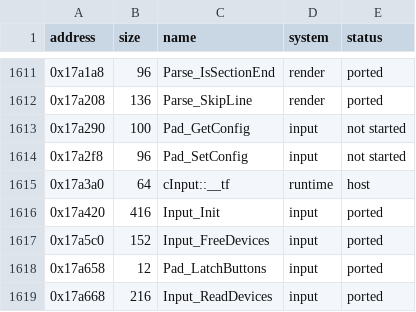
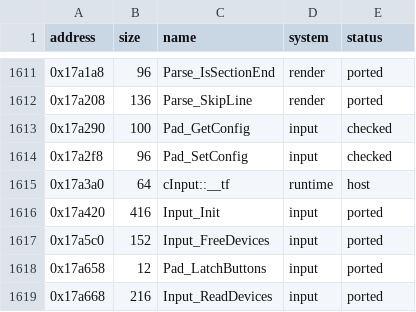
Before and after one commit to irregulur/SSX-TRICKY-RUST-REWRITE, a CSV file: tricky-rs/docs/function-index.csv, drawn as a sheet; only a part is shown, gaps mark what is left out.

Commit message:
C11c2: the lesson archives read on the disc, the preview's pad swap checked
irregulur/lynx

```diff
--- a/tricky-rs/docs/function-index.csv
+++ b/tricky-rs/docs/function-index.csv
@@ -1612,4 +1612,4 @@ address,size,name,system,status
 0x17a208,136,Parse_SkipLine,render,ported
-0x17a290,100,Pad_GetConfig,input,not started
-0x17a2f8,96,Pad_SetConfig,input,not started
+0x17a290,100,Pad_GetConfig,input,checked
+0x17a2f8,96,Pad_SetConfig,input,checked
 0x17a3a0,64,cInput::__tf,runtime,host
```
Also changed, not shown: 6 other files.
